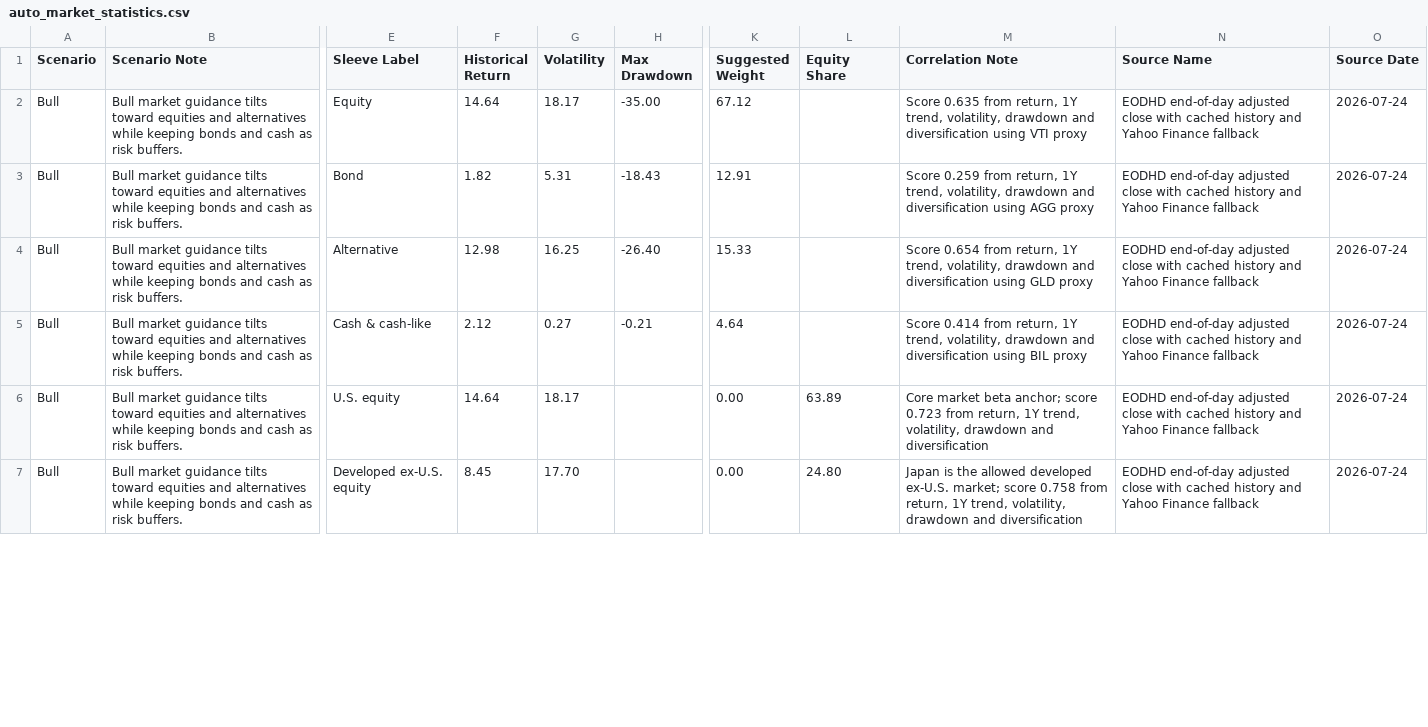
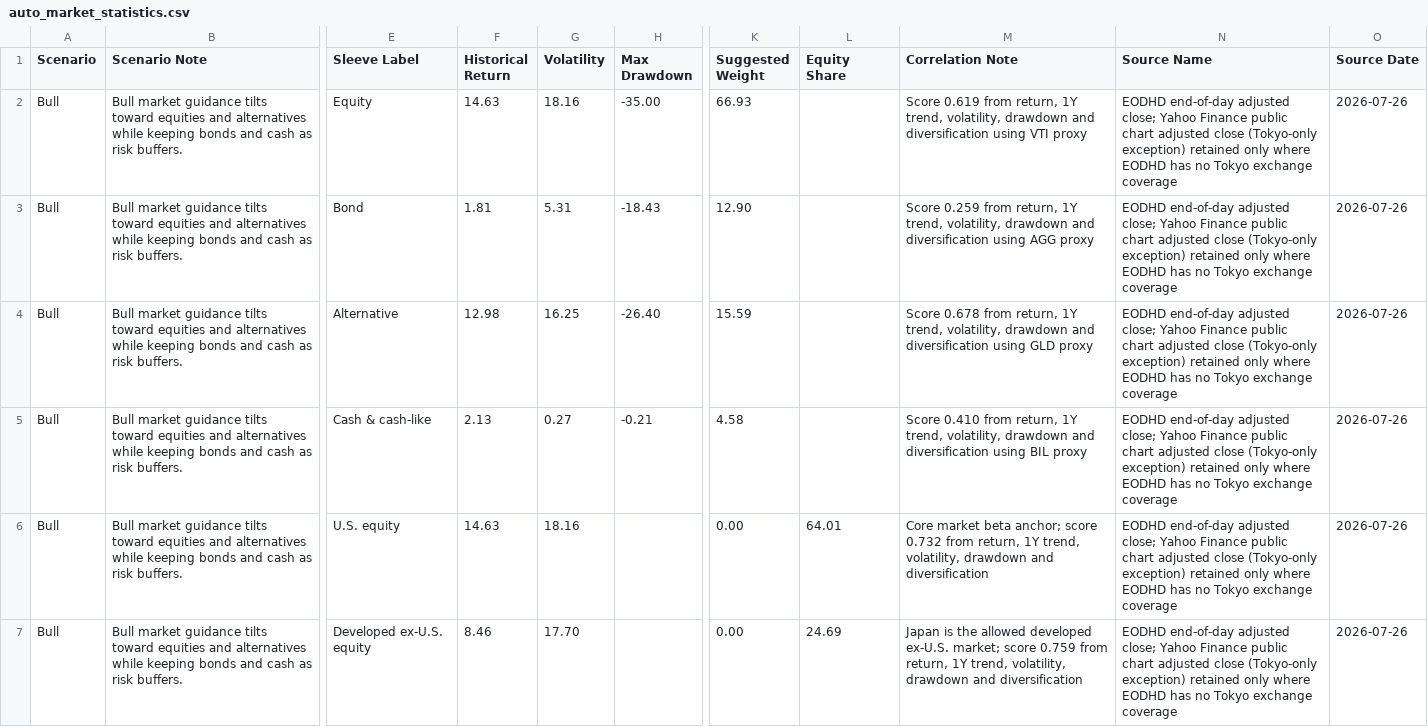
Before and after one commit to EastsCloud/puyan-capital-demo, a CSV file: 01_Runnable_System/data/public_data_engine_output/auto_market_statistics.csv, drawn as a sheet; only a part is shown, gaps mark what is left out; the diff covers the shown part only; the diff names each change by its address in the sheet, - before the commit and + after, or states it on an @@ line.

Commit message:
Use paid EODHD as primary market data source

```diff
--- a/01_Runnable_System/data/public_data_engine_output/auto_market_statistics.csv
+++ b/01_Runnable_System/data/public_data_engine_output/auto_market_statistics.csv
-F2 (Historical Return): 14.64
+F2 (Historical Return): 14.63
-G2 (Volatility): 18.17
+G2 (Volatility): 18.16
-K2 (Suggested Weight): 67.12
+K2 (Suggested Weight): 66.93
-M2 (Correlation Note): Score 0.635 from return,…
+M2 (Correlation Note): Score 0.619 from return,…
-N2:N7 (Source Name): …end-of-day adjusted close with cached history and Yahoo Finance fallback
+N2:N7 (Source Name): …end-of-day adjusted close; Yahoo Finance public chart adjusted close (Tokyo-only exception) retained only where EODHD has no Tokyo exchange coverage
-O2:O7 (Source Date): 2026-07-24
+O2:O7 (Source Date): 2026-07-26
-F3 (Historical Return): 1.82
+F3 (Historical Return): 1.81
-K3 (Suggested Weight): 12.91
+K3 (Suggested Weight): 12.90
-K4 (Suggested Weight): 15.33
+K4 (Suggested Weight): 15.59
-M4 (Correlation Note): Score 0.654 from return,…
+M4 (Correlation Note): Score 0.678 from return,…
-F5 (Historical Return): 2.12
+F5 (Historical Return): 2.13
-K5 (Suggested Weight): 4.64
+K5 (Suggested Weight): 4.58
-M5 (Correlation Note): Score 0.414 from return,…
+M5 (Correlation Note): Score 0.410 from return,…
-F6 (Historical Return): 14.64
+F6 (Historical Return): 14.63
-G6 (Volatility): 18.17
+G6 (Volatility): 18.16
-L6 (Equity Share): 63.89
+L6 (Equity Share): 64.01
-M6 (Correlation Note): …anchor; score 0.723 from return,…
+M6 (Correlation Note): …anchor; score 0.732 from return,…
-F7 (Historical Return): 8.45
+F7 (Historical Return): 8.46
-L7 (Equity Share): 24.80
+L7 (Equity Share): 24.69
-M7 (Correlation Note): …market; score 0.758 from return,…
+M7 (Correlation Note): …market; score 0.759 from return,…
```
Also changed, not shown: 67 edited cells elsewhere in this file, 01_Runnable_System/simulation/output/full_workflow_trade_orders.csv, 28 other files.
